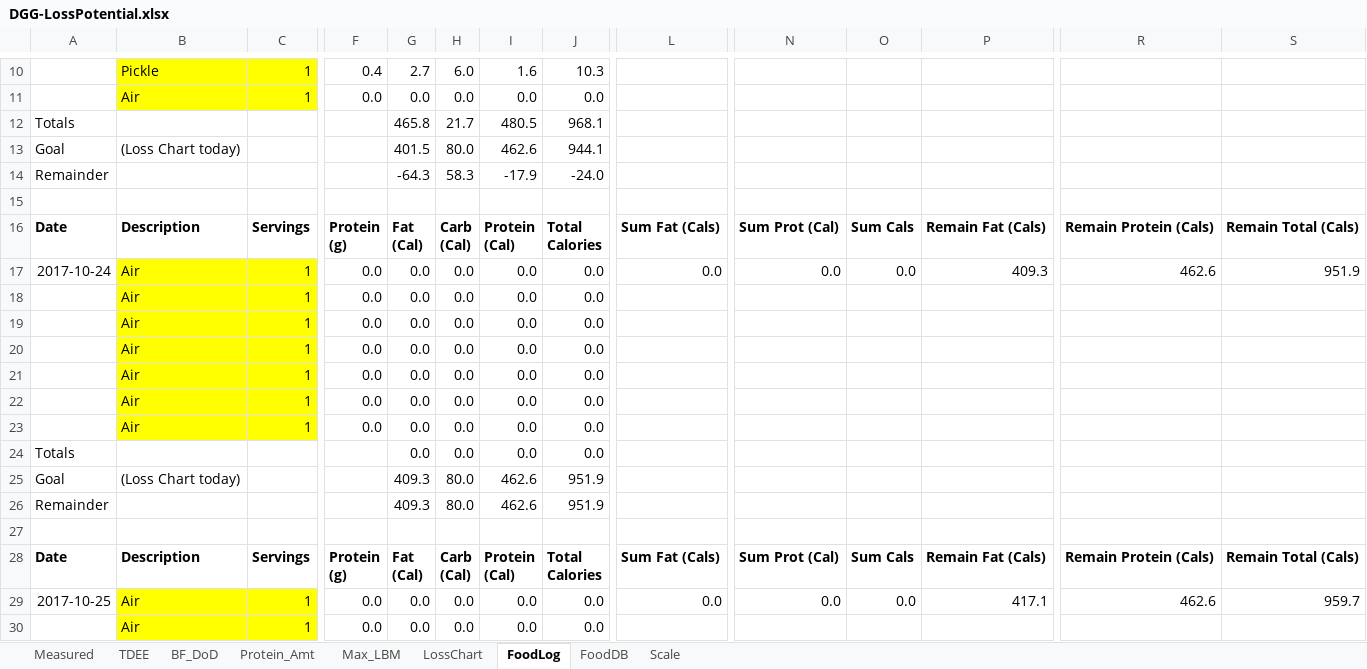
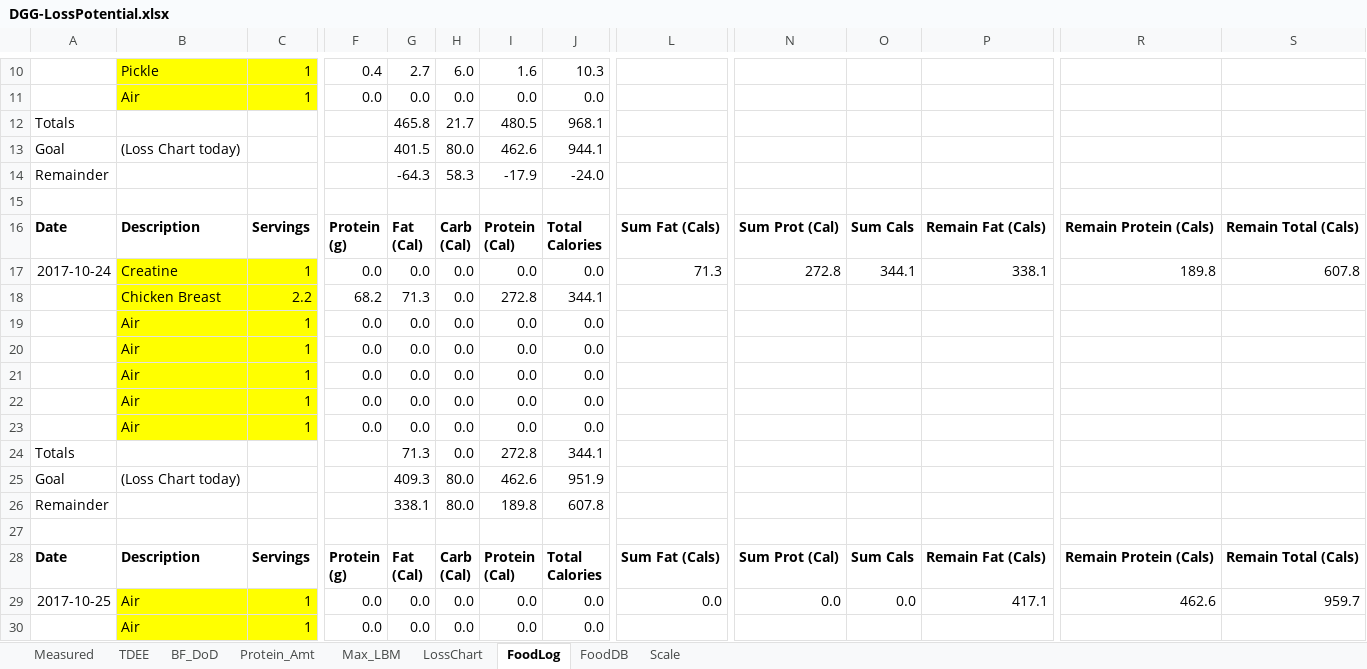
Before and after one commit to OpenKeto/KetoStuff, an Excel workbook: Calculators/Spreadsheet Calculators/DGG-LossPotential.xlsx, sheet FoodLog, drawn as a sheet; only a part is shown, gaps mark what is left out; values as stored, in another font and other column widths than the file's, no borders; removed rows and columns are numbered as before the commit, all else as after; rows hold the shown columns only; the diff names each change by its address in the sheet, - before the commit and + after, or states it on an @@ line.

Commit message:
calculator

```diff
--- a/Calculators/Spreadsheet Calculators/DGG-LossPotential.xlsx (sheet FoodLog)
+++ b/Calculators/Spreadsheet Calculators/DGG-LossPotential.xlsx (sheet FoodLog)
-B17: Air
+B17: Creatine
-L17: 0.0
+L17: 71.3
-N17: 0.0
+N17: 272.8
-O17: 0.0
+O17: 344.1
-P17: 409.3
+P17: 338.1
-R17: 462.6
+R17: 189.8
-S17: 951.9
+S17: 607.8
+row 18:  | Chicken Breast | 2.2 | 68.2 | 71.3 | 0.0 | 272.8 | 344.1
-row 23:  | Air | 1 | 0.0 | 0.0 | 0.0 | 0.0 | 0.0
-G24: 0.0
+G24: 71.3
-I24: 0.0
+I24: 272.8
-J24: 0.0
+J24: 344.1
-G26: 409.3
+G26: 338.1
-I26: 462.6
+I26: 189.8
-J26: 951.9
+J26: 607.8
```
Also changed, not shown: sheet LossChart, formulas that keep their value, 1 other file.
